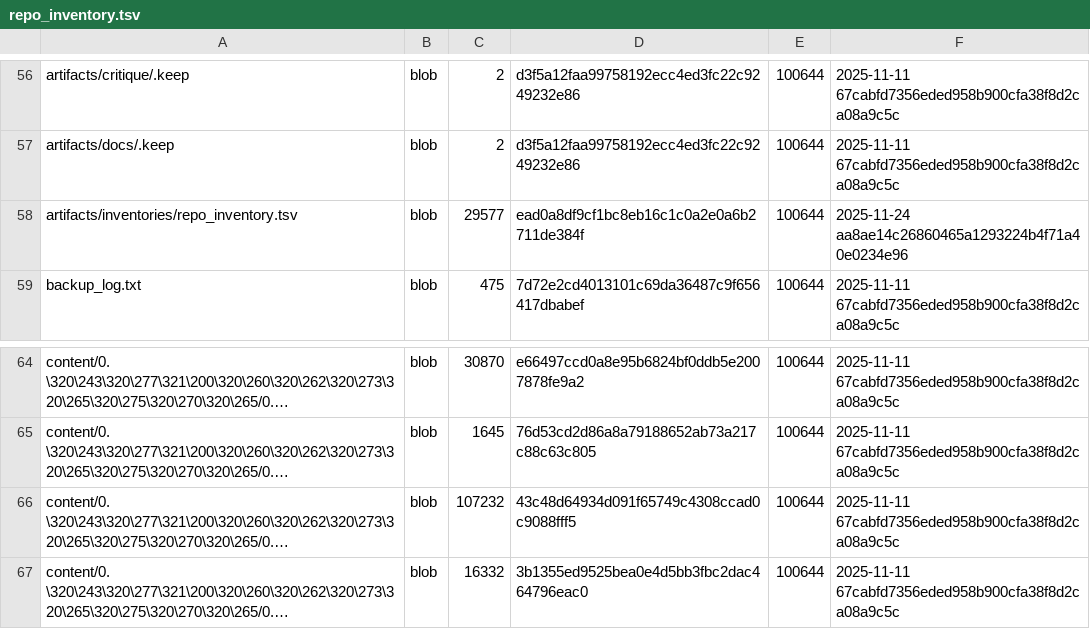
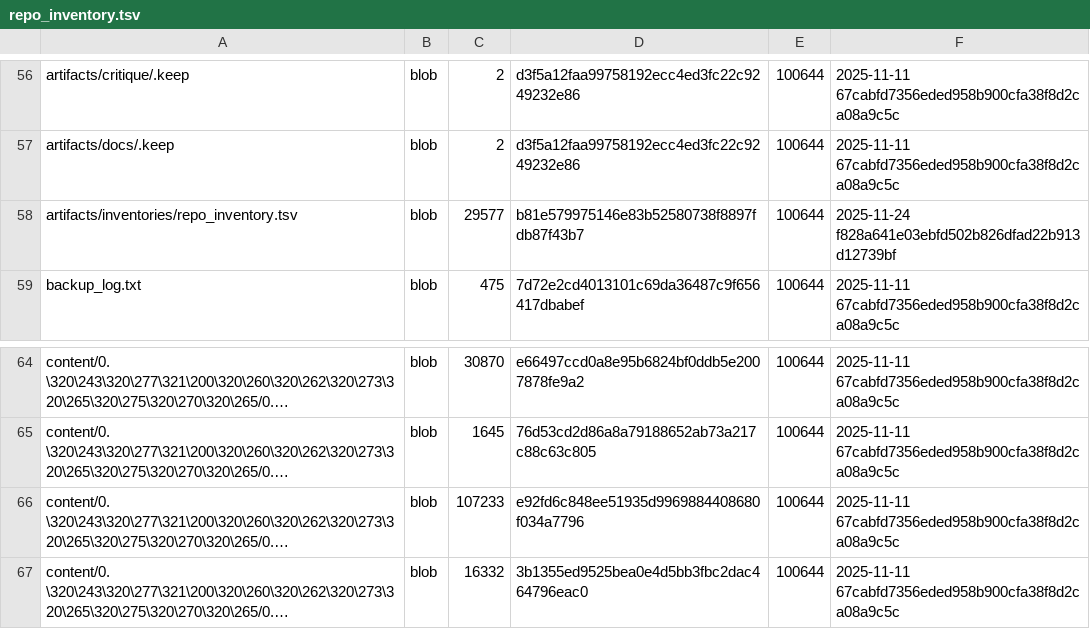
Before and after one commit to TserenTserenov/DS-ecosystem-development, a TSV file: artifacts/inventories/repo_inventory.tsv, drawn as a sheet; only a part is shown, gaps mark what is left out; long unchanged cells end in …; the diff names each change by its address in the sheet, - before the commit and + after, or states it on an @@ line.

Commit message:
chore: add repo inventory

```diff
--- a/artifacts/inventories/repo_inventory.tsv
+++ b/artifacts/inventories/repo_inventory.tsv
-D58: ead0a8df9cf1bc8eb16c1c0a2e0a6b2711de384f
+D58: b81e579975146e83b52580738f8897fdb87f43b7
-F58: 2025-11-24 aa8ae14c26860465a1293224b4f71a40e0234e96
+F58: 2025-11-24 f828a641e03ebfd502b826dfad22b913d12739bf
-C66: 107232
+C66: 107233
-D66: 43c48d64934d091f65749c4308ccad0c9088fff5
+D66: e92fd6c848ee51935d9969884408680f034a7796
```
